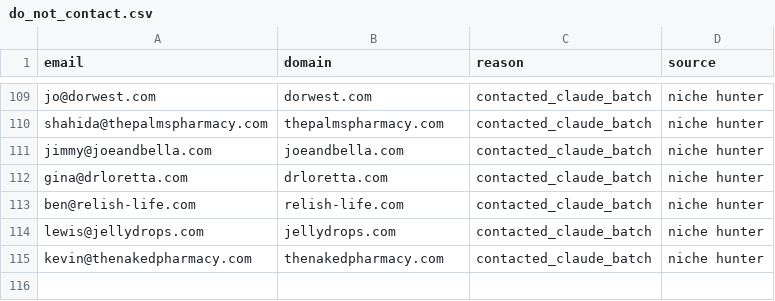
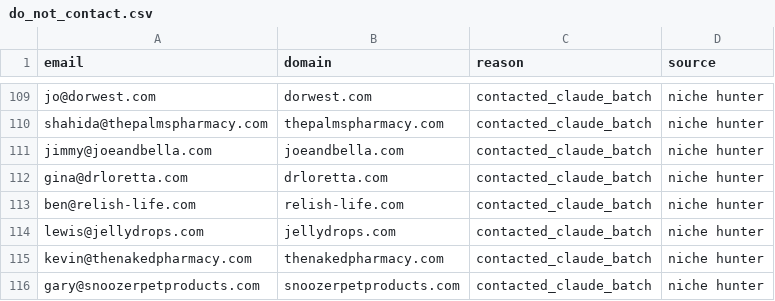
Before and after one commit to contactsalehinahmedpolin-collab/sapphire-brain, a CSV file: pipeline/do_not_contact.csv, drawn as a sheet; only a part is shown, gaps mark what is left out.

```diff
--- a/pipeline/do_not_contact.csv
+++ b/pipeline/do_not_contact.csv
@@ -115 +115,2 @@ lewis@jellydrops.com,jellydrops.com,contacted_claude_batch,niche hunter
 kevin@thenakedpharmacy.com,thenakedpharmacy.com,contacted_claude_batch,niche hunter
+gary@snoozerpetproducts.com,snoozerpetproducts.com,contacted_claude_batch,niche hunter
```
Also changed, not shown: 2 other files.
